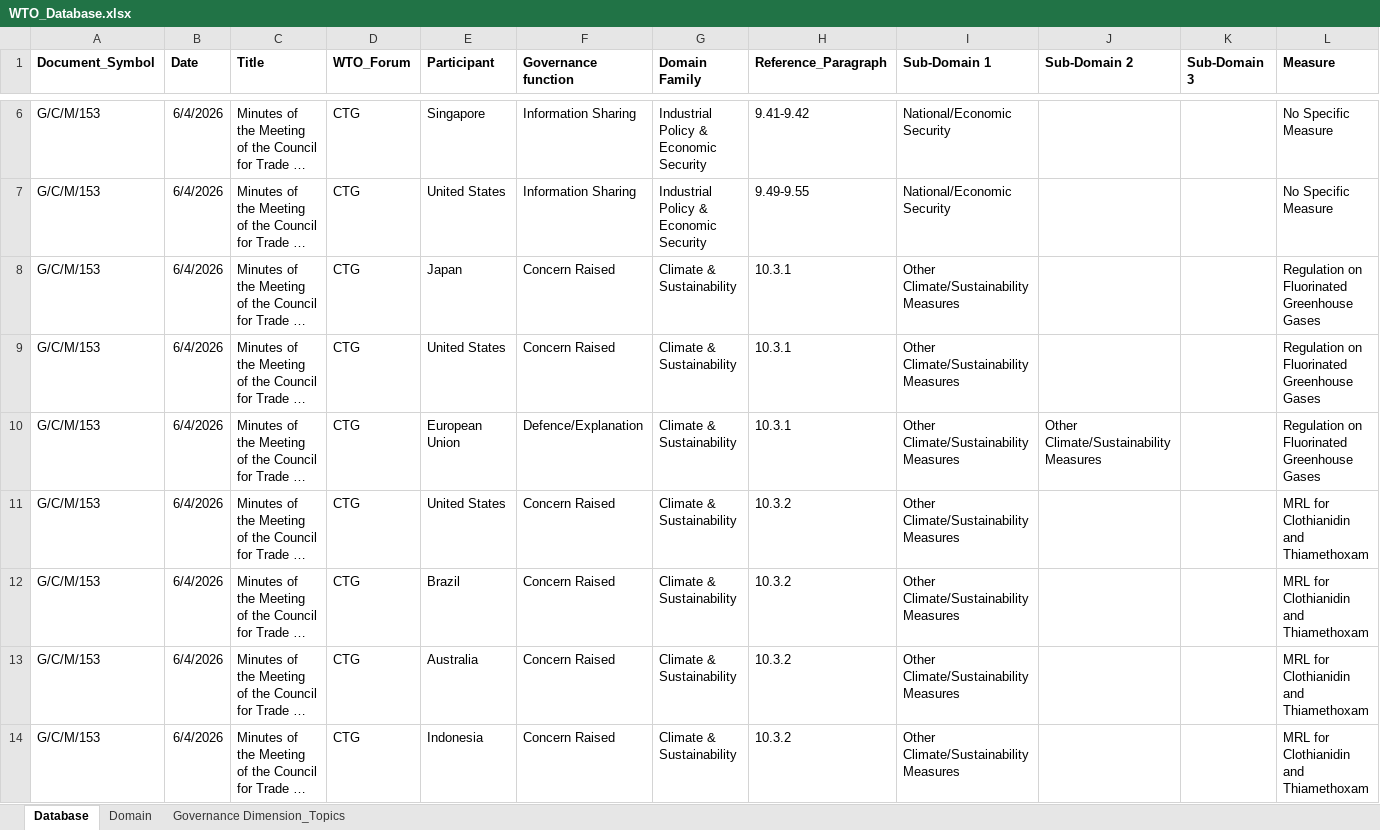
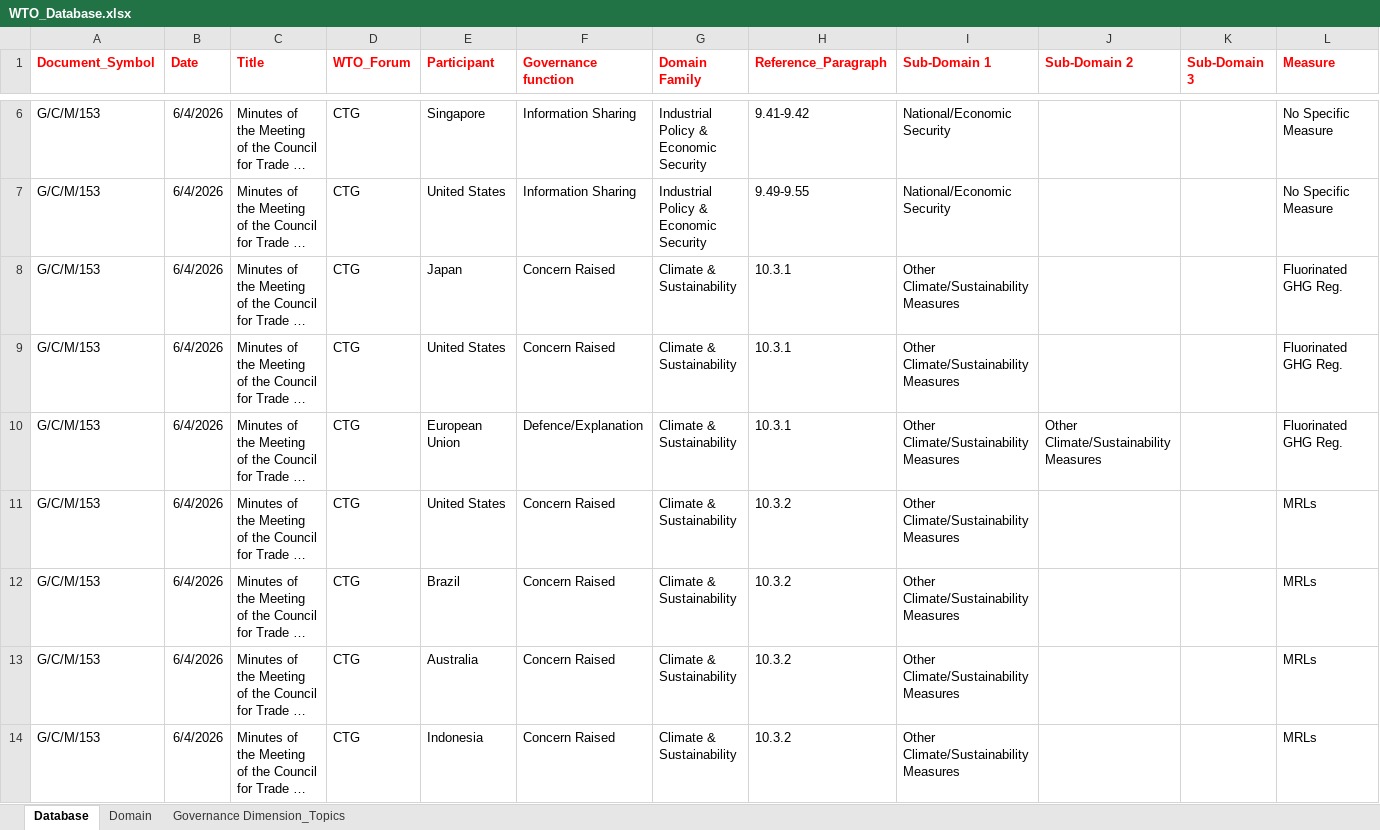
Before and after one commit to tdsatish2402/TradeGovernanceLab, an Excel workbook: WTO_Database.xlsx, sheet Database, drawn as a sheet; only a part is shown, gaps mark what is left out; long unchanged cells end in …; values as stored, in another font and other column widths than the file's, no borders; the diff covers the shown part only; the diff names each change by its address in the sheet, - before the commit and + after, or states it on an @@ line.

```diff
--- a/WTO_Database.xlsx (sheet Database)
+++ b/WTO_Database.xlsx (sheet Database)
-A1:L1 text colour: black
+A1:L1 text colour: #FF0000
-L8:L10 (Measure): Regulation on Fluorinated Greenhouse Gases
+L8:L10 (Measure): Fluorinated GHG Reg.
-L11:L14 (Measure): MRL for Clothianidin and Thiamethoxam
+L11:L14 (Measure): MRLs
```
Also changed, not shown: 4 added rows, 72 edited cells and cell formats elsewhere in this sheet.
